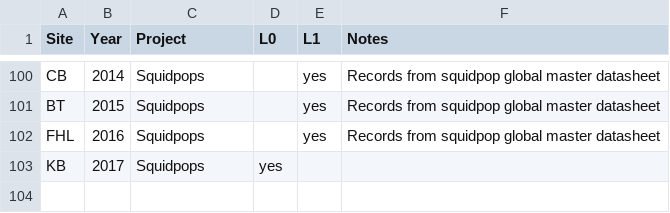
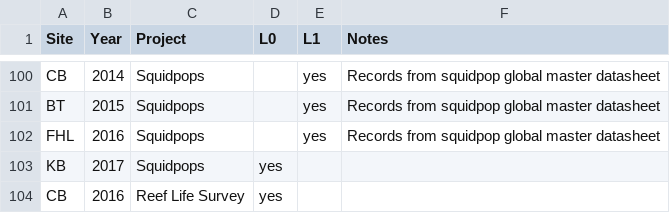
Before and after one commit to MarineGEO/marinegeo-data-tracker, a CSV file: data/data-status-tracker.csv, drawn as a sheet; only a part is shown, gaps mark what is left out.

```diff
--- a/data/data-status-tracker.csv
+++ b/data/data-status-tracker.csv
@@ -103 +103,2 @@ FHL,2016,Squidpops,,yes,Records from squidpop global master datasheet
 KB,2017,Squidpops,yes,,
+CB,2016,Reef Life Survey,yes,,
```
Also changed, not shown: data/data-status-level-zero.csv, 3 other files.
